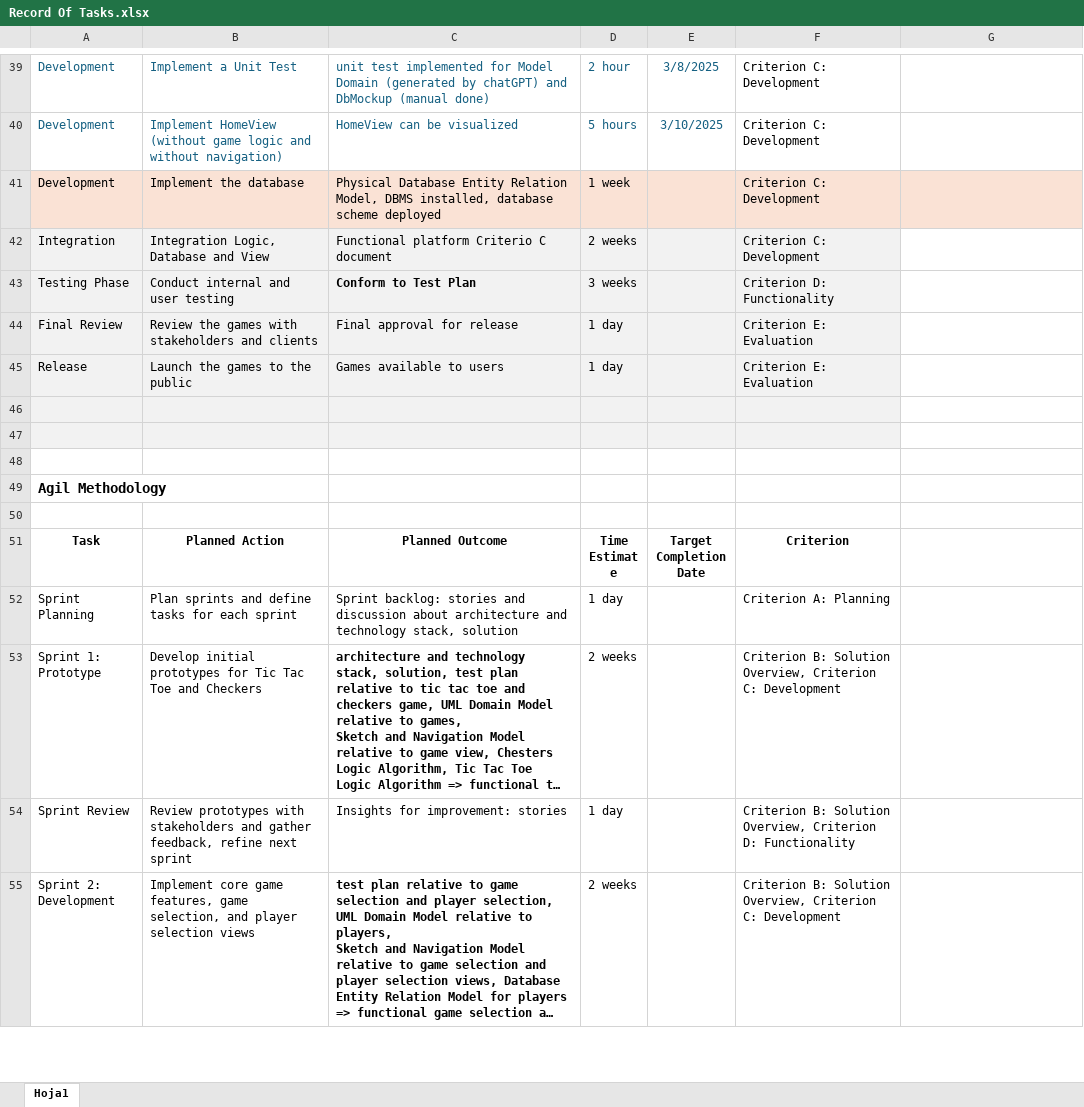
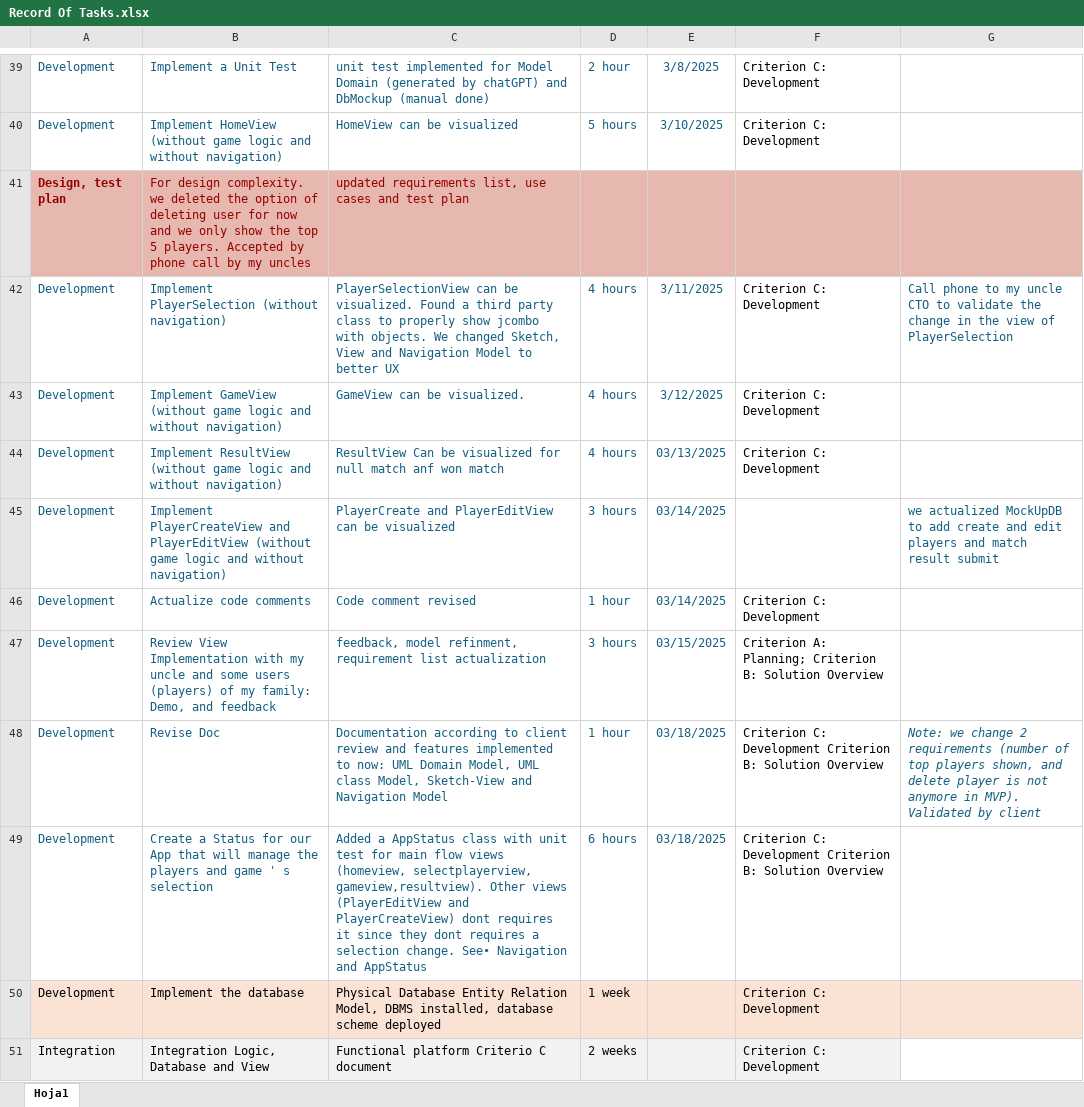
Before and after one commit to dsanicolas/internal-java, an Excel workbook: documentation/Record Of Tasks.xlsx, sheet Hoja1, drawn as a sheet; only a part is shown, gaps mark what is left out; the shorter side is filled out with more unchanged rows; long unchanged cells end in …; values as stored, in another font and other column widths than the file's, no borders; charts and pictures not drawn; the diff names each change by its address in the sheet, - before the commit and + after, or states it on an @@ line.

Commit message:
State 6 Implementation v3.0.0 - navigation - Application Status
State 6 Implementation v3.0.0 - navigation - Application Status

```diff
--- a/documentation/Record Of Tasks.xlsx (sheet Hoja1)
+++ b/documentation/Record Of Tasks.xlsx (sheet Hoja1)
+row 41: Design, test plan | For design complexity. we deleted the option of deleting user for now and we only show the top 5 players. Accepted by phone call by my uncles | updated requirements list, use cases and test plan
+row 42: Development | Implement PlayerSelection (without navigation) | PlayerSelectionView can be visualized. Found a third party class to properly show jcombo with objects. We changed Sketch, View and Navigation Model to better UX | 4 hours | 3/11/2025 | Criterion C: Development | Call phone to my uncle CTO to validate the change in the view of PlayerSelection
+row 43: Development | Implement GameView (without game logic and without navigation) | GameView can be visualized. | 4 hours | 3/12/2025 | Criterion C: Development
+row 44: Development | Implement ResultView (without game logic and without navigation) | ResultView Can be visualized for null match anf won match | 4 hours | 03/13/2025 | Criterion C: Development
+row 45: Development | Implement PlayerCreateView and PlayerEditView (without game logic and without navigation) | PlayerCreate and PlayerEditView can be visualized | 3 hours | 03/14/2025 |  | we actualized MockUpDB to add create and edit players and match result submit
+row 46: Development | Actualize code comments | Code comment revised | 1 hour | 03/14/2025 | Criterion C: Development
+row 47: Development | Review View Implementation with my uncle and some users (players) of my family: Demo, and feedback | feedback, model refinment, requirement list actualization | 3 hours | 03/15/2025 | Criterion A: Planning; Criterion B: Solution Overview
+row 48: Development | Revise Doc | Documentation according to client review and features implemented to now: UML Domain Model, UML class Model, Sketch-View and Navigation Model | 1 hour | 03/18/2025 | Criterion C: Development Criterion B: Solution Overview | Note: we change 2 requirements (number of top players shown, and delete player is not anymore in MVP). Validated by client
+row 49: Development | Create a Status for our App that will manage the players and game ' s selection | Added a AppStatus class with unit test for main flow views (homeview, selectplayerview, gameview,resultview). Other views (PlayerEditView and PlayerCreateView) dont requires it since they dont requires a selection change. See• Navigation and AppStatus | 6 hours | 03/18/2025 | Criterion C: Development Criterion B: Solution Overview
```
Also changed, not shown: documentation/Requirements.xlsx, documentation/Test Plan.xlsx, 13 other files.
